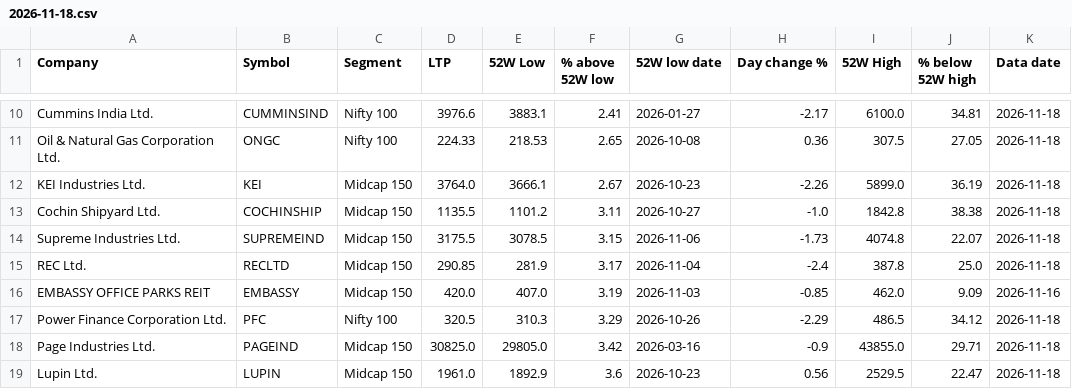
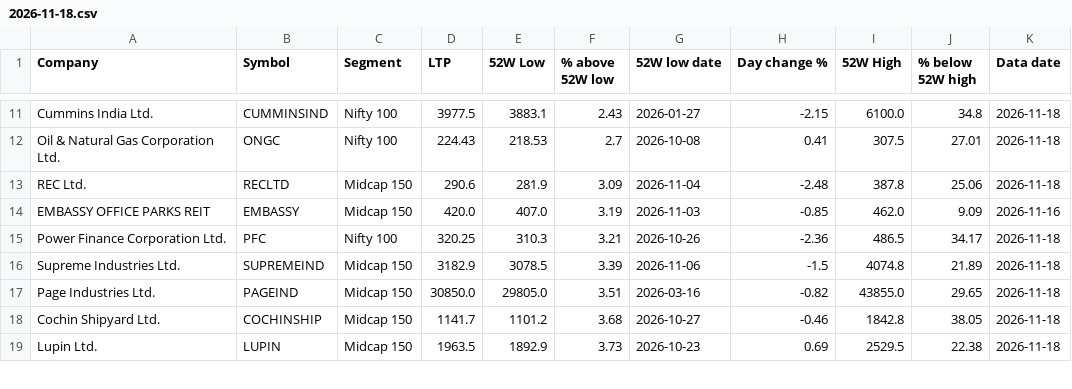
Before and after one commit to tamilselvammurugan/nifty-52w-low, a CSV file: docs/history/2026-11-18.csv, drawn as a sheet; only a part is shown, gaps mark what is left out; removed rows and columns are numbered as before the commit, all else as after; the diff covers the shown part only; the diff names each change by its address in the sheet, - before the commit and + after, or states it on an @@ line.

```diff
--- a/docs/history/2026-11-18.csv
+++ b/docs/history/2026-11-18.csv
-D11 (LTP): 3976.6
+D11 (LTP): 3977.5
-F11 (% above 52W low): 2.41
+F11 (% above 52W low): 2.43
-H11 (Day change %): -2.17
+H11 (Day change %): -2.15
-J11 (% below 52W high): 34.81
+J11 (% below 52W high): 34.8
-D12 (LTP): 224.33
+D12 (LTP): 224.43
-F12 (% above 52W low): 2.65
+F12 (% above 52W low): 2.7
-H12 (Day change %): 0.36
+H12 (Day change %): 0.41
-J12 (% below 52W high): 27.05
+J12 (% below 52W high): 27.01
-row 12: KEI Industries Ltd. | KEI | Midcap 150 | 3764.0 | 3666.1 | 2.67 | 2026-10-23 | -2.26 | 5899.0 | 36.19 | 2026-11-18
-row 13: Cochin Shipyard Ltd. | COCHINSHIP | Midcap 150 | 1135.5 | 1101.2 | 3.11 | 2026-10-27 | -1.0 | 1842.8 | 38.38 | 2026-11-18
-row 14: Supreme Industries Ltd. | SUPREMEIND | Midcap 150 | 3175.5 | 3078.5 | 3.15 | 2026-11-06 | -1.73 | 4074.8 | 22.07 | 2026-11-18
-D13 (LTP): 290.85
+D13 (LTP): 290.6
-F13 (% above 52W low): 3.17
+F13 (% above 52W low): 3.09
-H13 (Day change %): -2.4
+H13 (Day change %): -2.48
-J13 (% below 52W high): 25.0
+J13 (% below 52W high): 25.06
-D15 (LTP): 320.5
+D15 (LTP): 320.25
-F15 (% above 52W low): 3.29
+F15 (% above 52W low): 3.21
-H15 (Day change %): -2.29
+H15 (Day change %): -2.36
-J15 (% below 52W high): 34.12
+J15 (% below 52W high): 34.17
+row 16: Supreme Industries Ltd. | SUPREMEIND | Midcap 150 | 3182.9 | 3078.5 | 3.39 | 2026-11-06 | -1.5 | 4074.8 | 21.89 | 2026-11-18
-D17 (LTP): 30825.0
+D17 (LTP): 30850.0
-F17 (% above 52W low): 3.42
+F17 (% above 52W low): 3.51
-H17 (Day change %): -0.9
+H17 (Day change %): -0.82
-J17 (% below 52W high): 29.71
+J17 (% below 52W high): 29.65
+row 18: Cochin Shipyard Ltd. | COCHINSHIP | Midcap 150 | 1141.7 | 1101.2 | 3.68 | 2026-10-27 | -0.46 | 1842.8 | 38.05 | 2026-11-18
-D19 (LTP): 1961.0
+D19 (LTP): 1963.5
-F19 (% above 52W low): 3.6
+F19 (% above 52W low): 3.73
-H19 (Day change %): 0.56
+H19 (Day change %): 0.69
-J19 (% below 52W high): 22.47
+J19 (% below 52W high): 22.38
```
Also changed, not shown: 2 added rows, 1 removed row and 48 edited cells elsewhere in this file, docs/history/2026-11-18-support.csv, docs/latest.csv, 5 other files.
